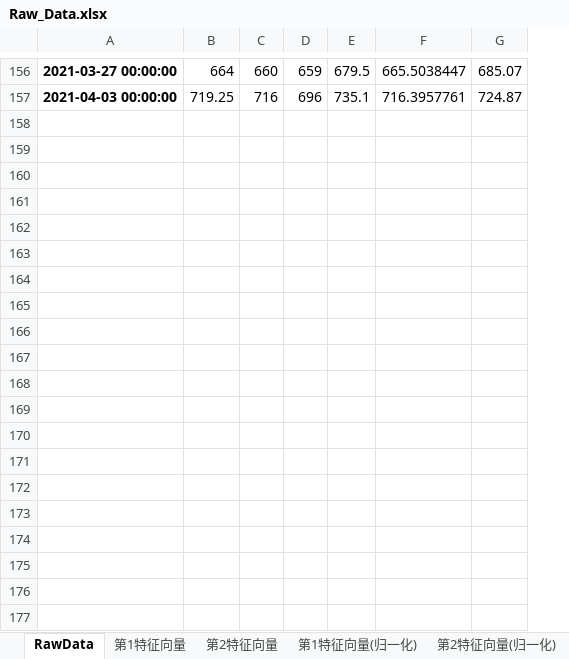
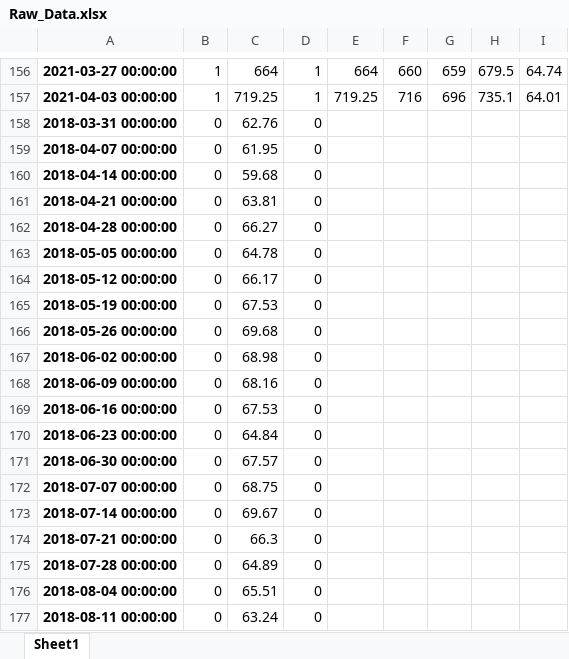
Before and after one commit to MaxLiu728/Final_Paper, an Excel workbook: Input/Raw_Data.xlsx, sheet Sheet1, drawn as a sheet; only a part is shown, gaps mark what is left out; values as stored, in another font and other column widths than the file's, no borders; removed rows and columns are numbered as before the commit, all else as after; the diff covers the shown part only; the diff names each change by its address in the sheet, - before the commit and + after, or states it on an @@ line.

Commit message:
changes in r input data

```diff
--- a/Input/Raw_Data.xlsx (sheet Sheet1)
+++ b/Input/Raw_Data.xlsx (sheet Sheet1)
-sheet tab: RawData
+sheet tab: Sheet1
-sheet tab: 第1特征向量
-sheet tab: 第2特征向量
-sheet tab: 第1特征向量(归一化)
-sheet tab: 第2特征向量(归一化)
+column B, rows 156-157: 1 | 1
+column D, rows 156-157: 1 | 1
+column E, rows 156-157: 664 | 719.25
-column F, rows 156-157: 665.5038447 | 716.3957761
-column G, rows 156-157: 685.07 | 724.87
+column I, rows 156-157: 64.74 | 64.01
+row 158: 2018-03-31 00:00:00 | 0 | 62.76 | 0
+row 159: 2018-04-07 00:00:00 | 0 | 61.95 | 0
+row 160: 2018-04-14 00:00:00 | 0 | 59.68 | 0
+row 161: 2018-04-21 00:00:00 | 0 | 63.81 | 0
+row 162: 2018-04-28 00:00:00 | 0 | 66.27 | 0
+row 163: 2018-05-05 00:00:00 | 0 | 64.78 | 0
+row 164: 2018-05-12 00:00:00 | 0 | 66.17 | 0
+row 165: 2018-05-19 00:00:00 | 0 | 67.53 | 0
+row 166: 2018-05-26 00:00:00 | 0 | 69.68 | 0
+row 167: 2018-06-02 00:00:00 | 0 | 68.98 | 0
+row 168: 2018-06-09 00:00:00 | 0 | 68.16 | 0
+row 169: 2018-06-16 00:00:00 | 0 | 67.53 | 0
+row 170: 2018-06-23 00:00:00 | 0 | 64.84 | 0
+row 171: 2018-06-30 00:00:00 | 0 | 67.57 | 0
+row 172: 2018-07-07 00:00:00 | 0 | 68.75 | 0
+row 173: 2018-07-14 00:00:00 | 0 | 69.67 | 0
+row 174: 2018-07-21 00:00:00 | 0 | 66.3 | 0
+row 175: 2018-07-28 00:00:00 | 0 | 64.89 | 0
+row 176: 2018-08-04 00:00:00 | 0 | 65.51 | 0
+row 177: 2018-08-11 00:00:00 | 0 | 63.24 | 0
```
Also changed, not shown: 137 added rows and 1 removed row elsewhere in this sheet, other sheet tabs, 7 other files.
